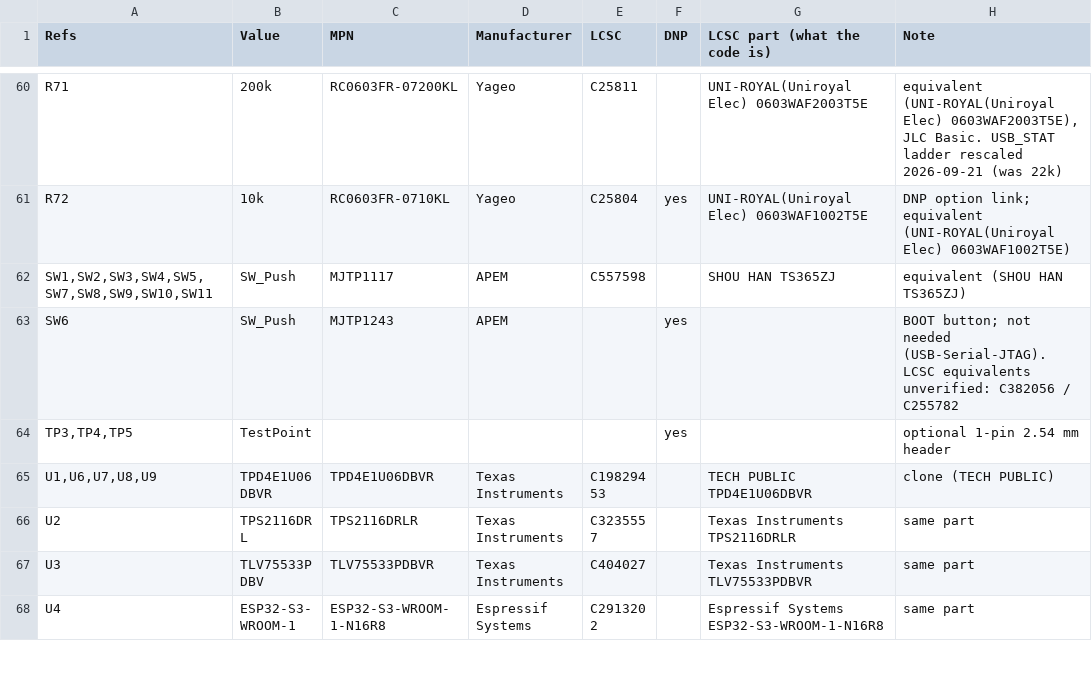
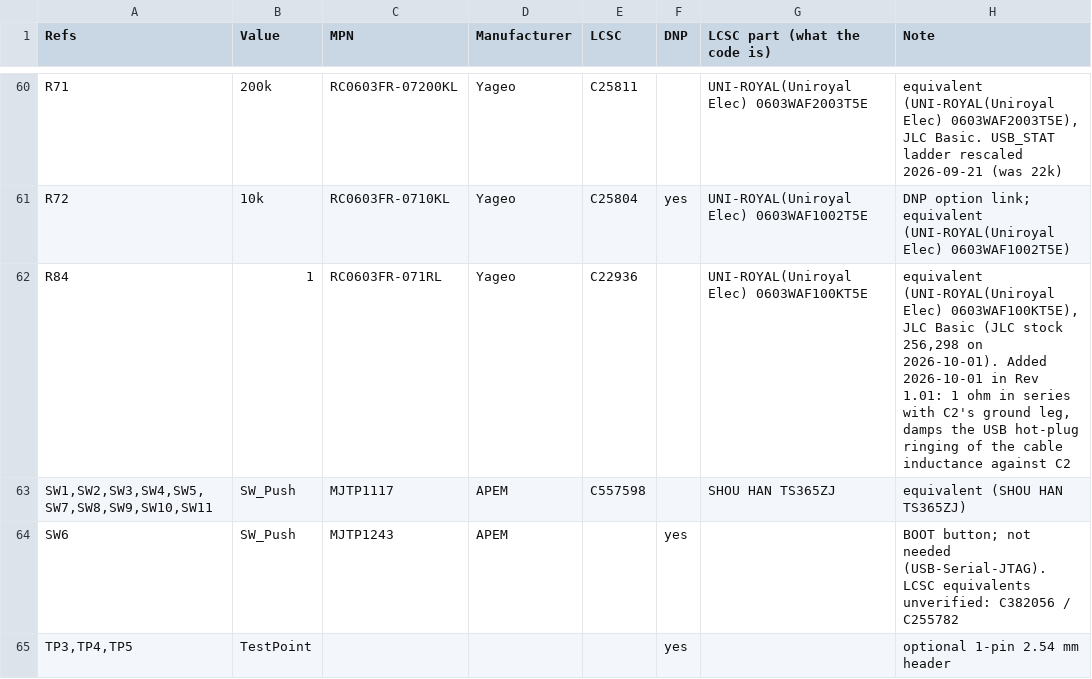
Before and after one commit to iandchasse/silkscreen-pcb, a CSV file: fabrication/part_fields.csv, drawn as a sheet; only a part is shown, gaps mark what is left out; the shorter side is filled out with more unchanged rows; the diff names each change by its address in the sheet, - before the commit and + after, or states it on an @@ line.

Commit message:
Rev 1.01: R84 USB hot-plug damper, JLC placement corrections, docs
- R84, 1 ohm 0603 (Yageo RC0603FR-071RL; JLC C22936, Basic) in series with
  C2's ground leg. It damps the ringing an already-live USB-A source causes
  at plug-in: the modelled worst case on U2 VIN1 falls from 7.95 V to 5.60 V.
  No DC current flows in it. One GND stitching via below the cut line moved
  to make room (a board trimmed at y 62 still shows 0 unconnected); the CHRG
  track is nudged 0.2 mm.
- FT Rotation Offset (U2, U5, D2, D8) and FT Position Offset (J7, J4, U4)
  fields on the symbols and footprints, so every Toolkit run writes
  positions.csv rows that match JLC's library footprints.
- Bottom silkscreen notes enlarged; R83, R67 and C3 reference texts moved;
  D3's description reads 26.0 Vr.
- production/ regenerated (zip SHA-256 5b819f11..., 166 placed parts, 67
  LCSC codes) and checked: DRC 0 unconnected / 0 parity, Gerbers and drills
  match a fresh kicad-cli export as shape sets, netlist.ipc matches a fresh
  IPC-D-356. jlc_bom.csv, part_fields.csv and other_fabs updated; schematic
  and layout PDFs re-plotted.
- Docs: README, HARDWARE.md (hot-plug in section 3.1), DESIGN_REVIEW.md,
  fabrication README/BOM/NextPCB notes, the 2026-09-30 audit banner and
  BRING_UP section 3.2. New docs/LED_ALT.md: the TPS923610 alternate-driver
  study.

```diff
--- a/fabrication/part_fields.csv
+++ b/fabrication/part_fields.csv
+row 62: R84 | 1 | RC0603FR-071RL | Yageo | C22936 |  | UNI-ROYAL(Uniroyal Elec) 0603WAF100KT5E | equivalent (UNI-ROYAL(Uniroyal Elec) 0603WAF100KT5E), JLC Basic (JLC stock 256,298 on 2026-10-01). Added 2026-10-01 in Rev 1.01: 1 ohm in series with C2's ground leg, damps the USB hot-plug ringing of the cable inductance against C2
```
Also changed, not shown: production/other_fabs/nextpcb_bom.csv, production/other_fabs/pcbway_bom.csv, 25 other files.
